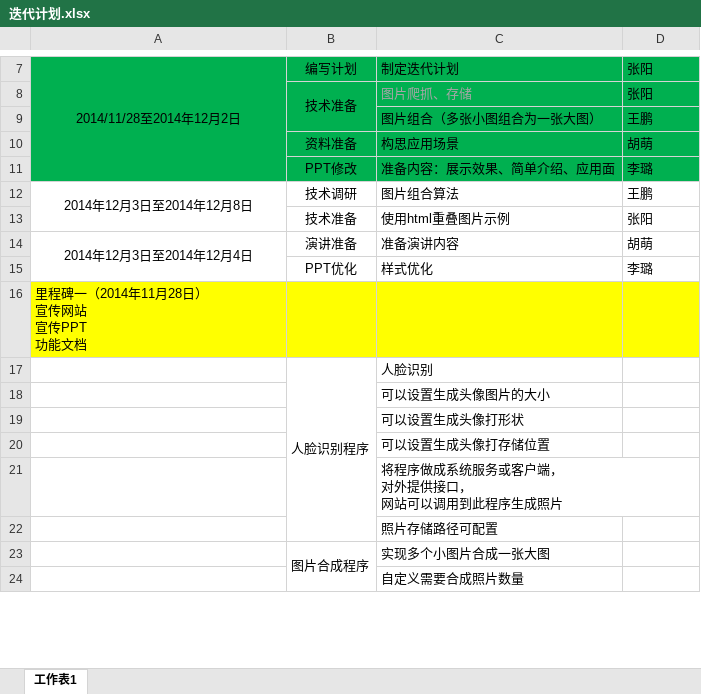
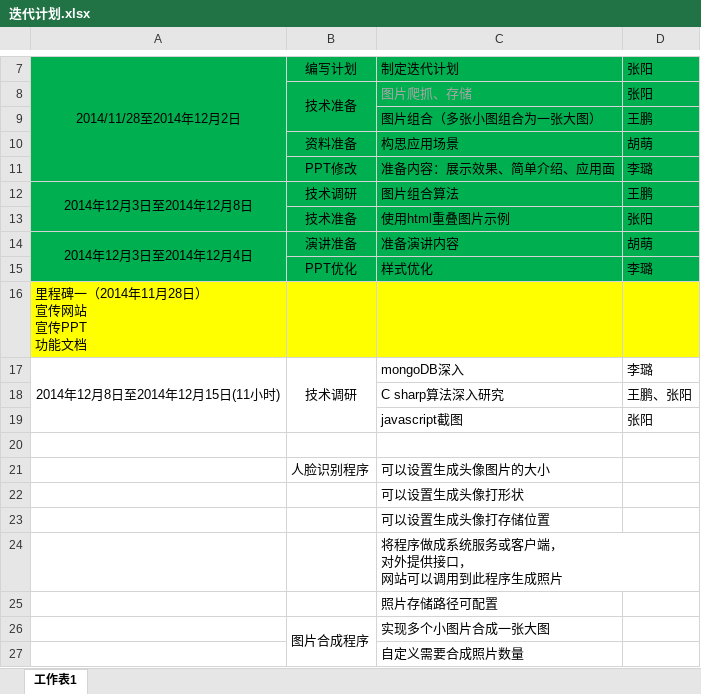
Before and after one commit to turbozhangy/Artistic-Mosaic, an Excel workbook: Plan/迭代计划.xlsx, sheet 工作表1, drawn as a sheet; only a part is shown, gaps mark what is left out; values as stored, in another font and other column widths than the file's, no borders; removed rows and columns are numbered as before the commit, all else as after; the diff names each change by its address in the sheet, - before the commit and + after, or states it on an @@ line.

Commit message:
迭代计划

```diff
--- a/Plan/迭代计划.xlsx (sheet 工作表1)
+++ b/Plan/迭代计划.xlsx (sheet 工作表1)
-A12:D15 fill: none
+A12:D15 fill: #00B050
+row 17: 2014年12月8日至2014年12月15日(11小时) | 技术调研 | mongoDB深入 | 李璐
+row 18:  |  | C sharp算法深入研究 | 王鹏、张阳
+row 19:  |  | javascript截图 | 张阳
-row 20:  | 人脸识别程序 | 人脸识别
+row 20: (empty)
-B17:B22 merged
-B21: (empty)
+B21: 人脸识别程序
```
